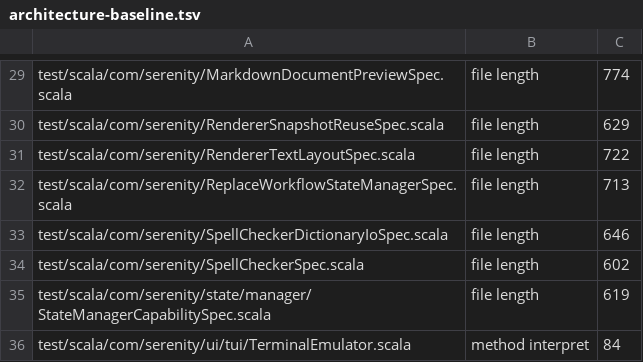
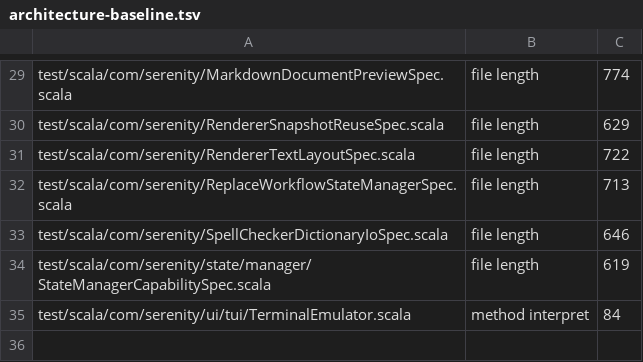
Before and after one commit to BarMal/Serenity, a TSV file: project/architecture-baseline.tsv, drawn as a sheet; only a part is shown, gaps mark what is left out; the diff names each change by its address in the sheet, - before the commit and + after, or states it on an @@ line.

```diff
--- a/project/architecture-baseline.tsv
+++ b/project/architecture-baseline.tsv
-row 34: test/scala/com/serenity/SpellCheckerSpec.scala | file length | 602
```
Also changed, not shown: 1 other file.
